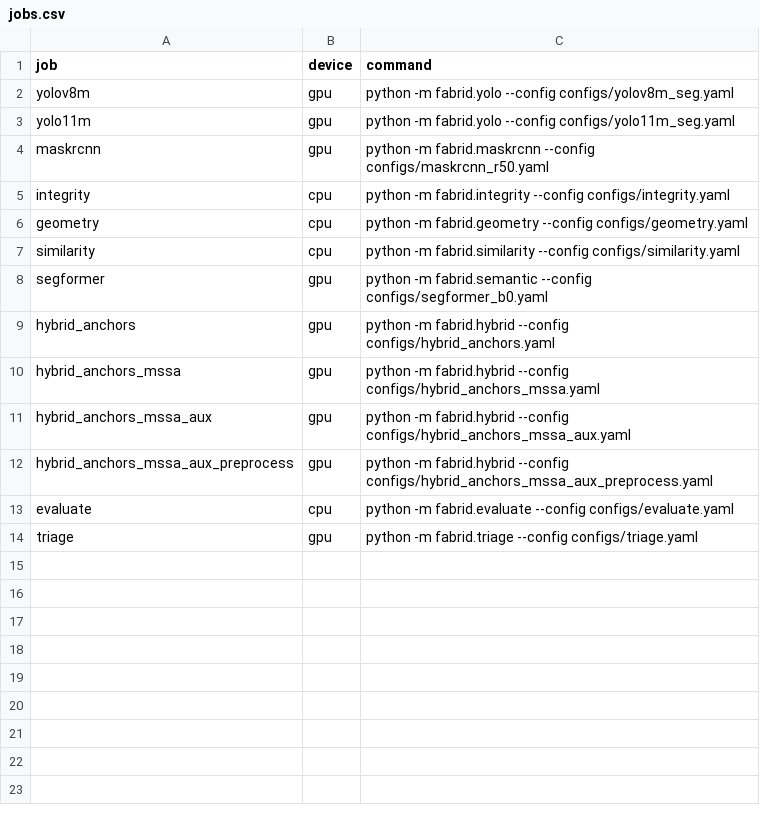
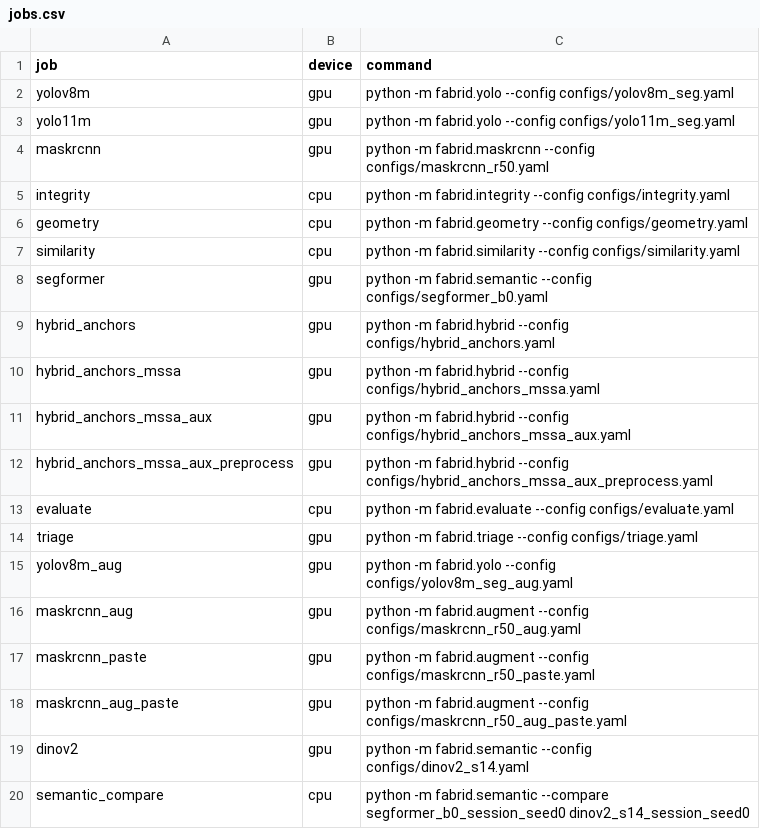
Before and after one commit to FaiazPronoy/fabrid-benchmark, a CSV file: kaggle/jobs.csv, drawn as a sheet; the diff names each change by its address in the sheet, - before the commit and + after, or states it on an @@ line.

Commit message:
Fix image id handling in evaluator, store scored tables, add generalization jobs

```diff
--- a/kaggle/jobs.csv
+++ b/kaggle/jobs.csv
+row 15: yolov8m_aug | gpu | python -m fabrid.yolo --config configs/yolov8m_seg_aug.yaml
+row 16: maskrcnn_aug | gpu | python -m fabrid.augment --config configs/maskrcnn_r50_aug.yaml
+row 17: maskrcnn_paste | gpu | python -m fabrid.augment --config configs/maskrcnn_r50_paste.yaml
+row 18: maskrcnn_aug_paste | gpu | python -m fabrid.augment --config configs/maskrcnn_r50_aug_paste.yaml
+row 19: dinov2 | gpu | python -m fabrid.semantic --config configs/dinov2_s14.yaml
+row 20: semantic_compare | cpu | python -m fabrid.semantic --compare segformer_b0_session_seed0 dinov2_s14_session_seed0
```
Also changed, not shown: 22 other files.
